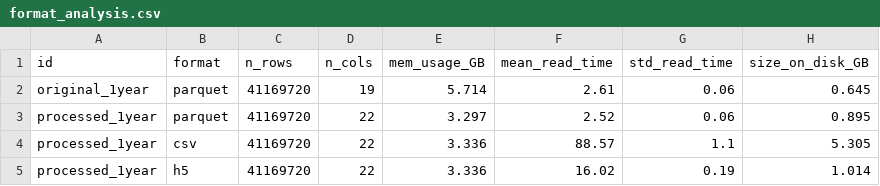
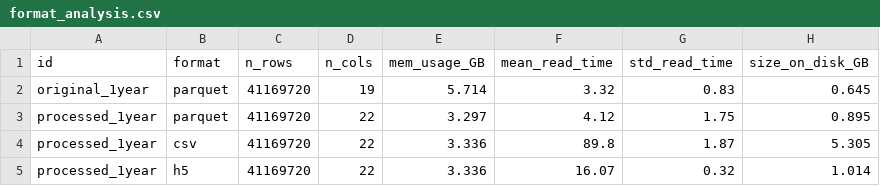
Before and after one commit to KlemenVovk/bd-project-25, a CSV file: results/format_analysis.csv, drawn as a sheet.

Commit message:
Add file format results. Include a README.

```diff
--- a/results/format_analysis.csv
+++ b/results/format_analysis.csv
@@ -1,5 +1,5 @@
 id,format,n_rows,n_cols,mem_usage_GB,mean_read_time,std_read_time,size_on_disk_GB
-original_1year,parquet,41169720,19,5.714,2.61,0.06,0.645
-processed_1year,parquet,41169720,22,3.297,2.52,0.06,0.895
-processed_1year,csv,41169720,22,3.336,88.57,1.1,5.305
-processed_1year,h5,41169720,22,3.336,16.02,0.19,1.014
+original_1year,parquet,41169720,19,5.714,3.32,0.83,0.645
+processed_1year,parquet,41169720,22,3.297,4.12,1.75,0.895
+processed_1year,csv,41169720,22,3.336,89.8,1.87,5.305
+processed_1year,h5,41169720,22,3.336,16.07,0.32,1.014
```
Also changed, not shown: 2 other files.
